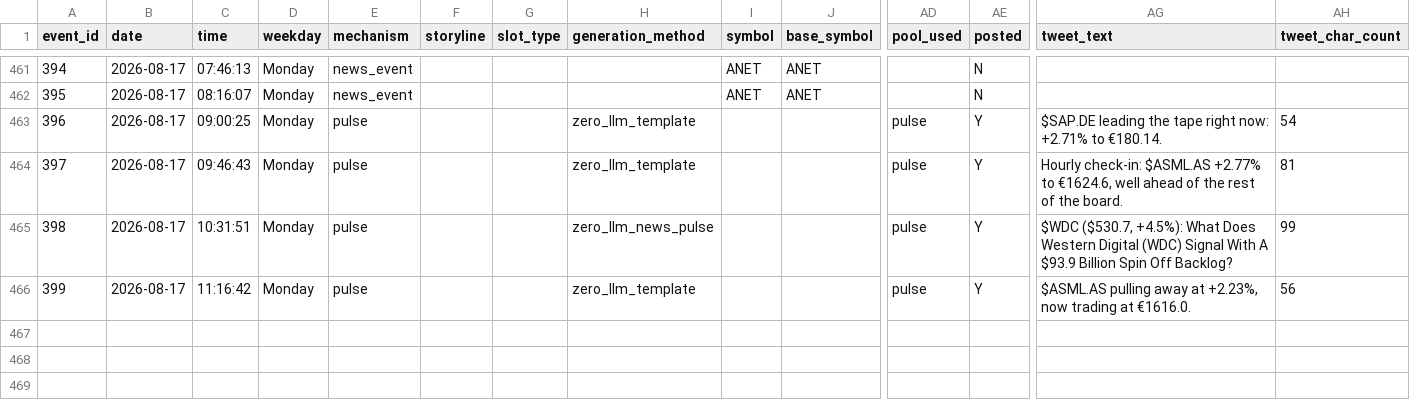
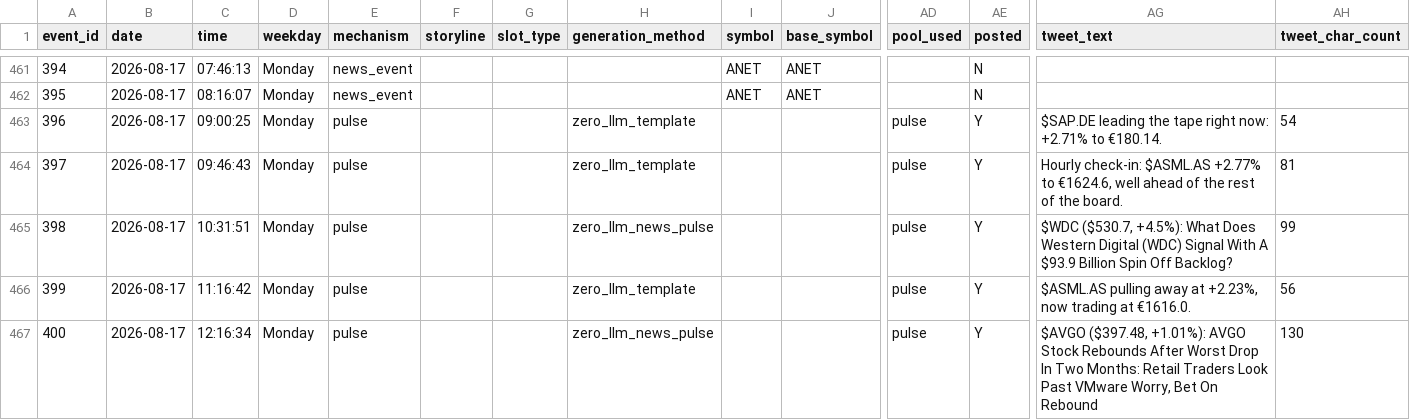
Before and after one commit to probablyproton/my_first_x_bot, a CSV file: events_log.csv, drawn as a sheet; only a part is shown, gaps mark what is left out; rows hold the shown columns only; the diff names each change by its address in the sheet, - before the commit and + after, or states it on an @@ line.

```diff
--- a/events_log.csv
+++ b/events_log.csv
+row 467: 400 | 2026-08-17 | 12:16:34 | Monday | pulse |  |  | zero_llm_news_pulse |  |  | pulse | Y | $AVGO ($397.48, +1.01%): AVGO Stock Rebounds After Worst Drop In Two Months: Retail Traders Look Past VMware Worry, Bet On Rebound | 130
```
Also changed, not shown: 1 other file.
